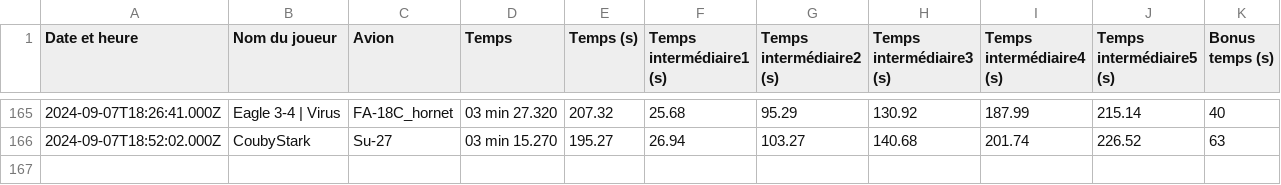
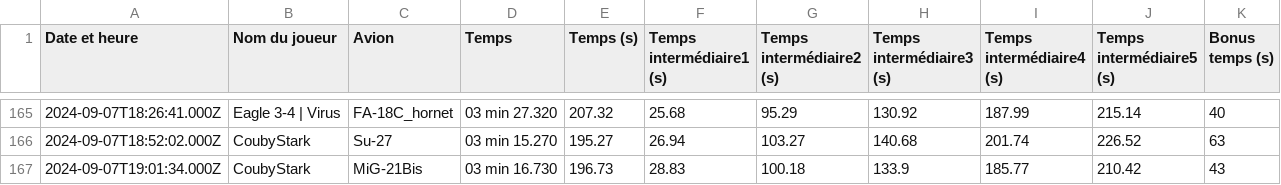
Before and after one commit to Cellules-Rapaces/Dagger-One, a CSV file: static/data/resultat.csv, drawn as a sheet; only a part is shown, gaps mark what is left out; the diff names each change by its address in the sheet, - before the commit and + after, or states it on an @@ line.

```diff
--- a/static/data/resultat.csv
+++ b/static/data/resultat.csv
+row 167: 2024-09-07T19:01:34.000Z | CoubyStark | MiG-21Bis | 03 min 16.730 | 196.73 | 28.83 | 100.18 | 133.9 | 185.77 | 210.42 | 43
```
Also changed, not shown: docs/data/resultat.csv, 2 other files.
